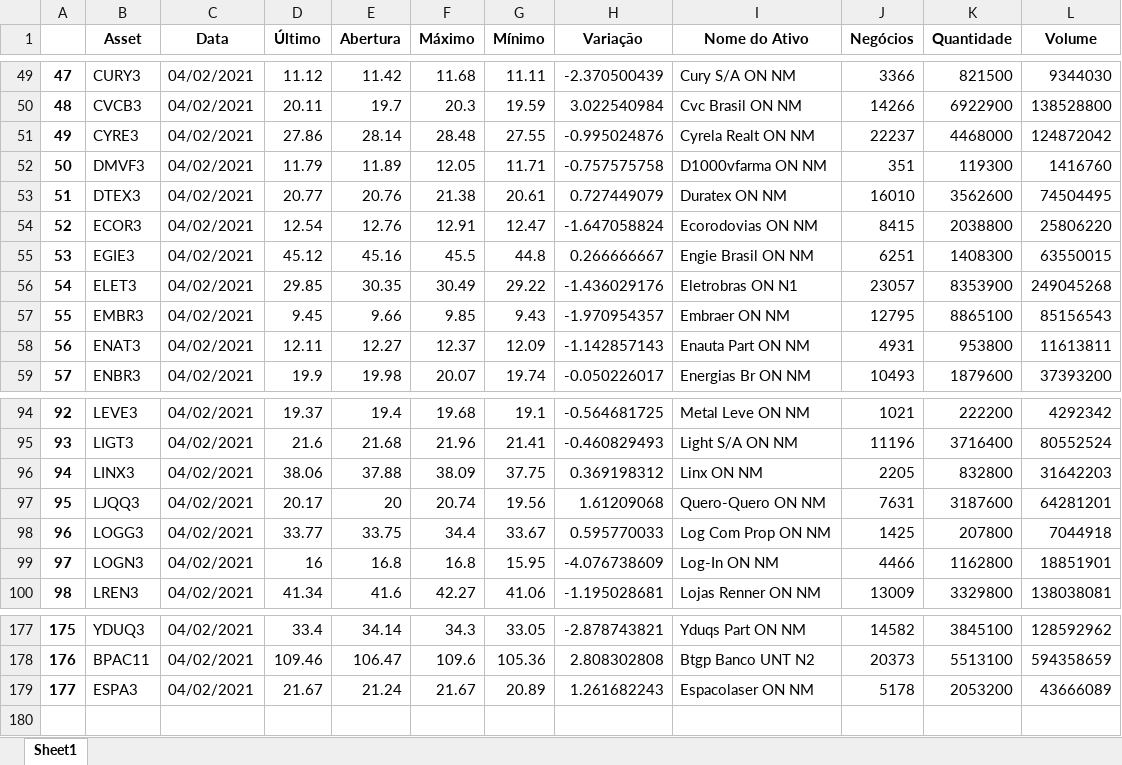
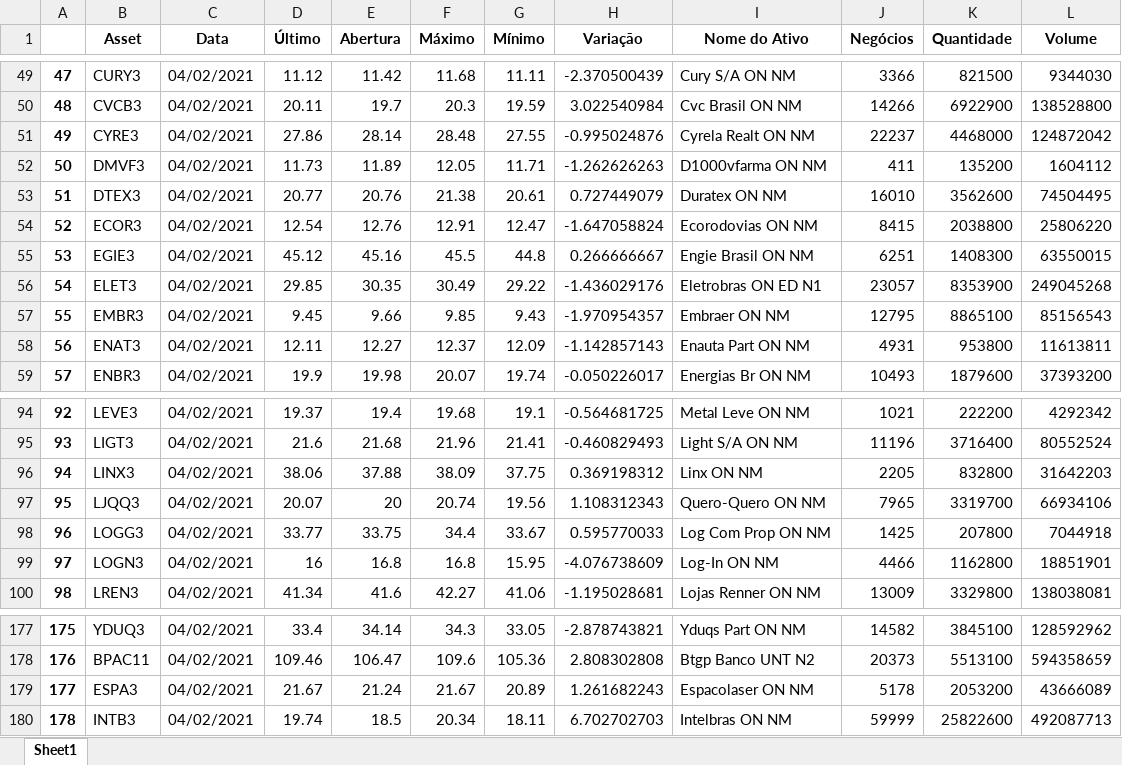
Before and after one commit to momba98/first_st, an Excel workbook: planilhas_diarias/2021-02-04.xlsx, sheet Sheet1, drawn as a sheet; only a part is shown, gaps mark what is left out; values as stored, in another font and other column widths than the file's, no borders; the diff names each change by its address in the sheet, - before the commit and + after, or states it on an @@ line.

```diff
--- a/planilhas_diarias/2021-02-04.xlsx (sheet Sheet1)
+++ b/planilhas_diarias/2021-02-04.xlsx (sheet Sheet1)
-D52 (Último): 11.79
+D52 (Último): 11.73
-H52 (Variação): -0.757575758
+H52 (Variação): -1.262626263
-J52 (Negócios): 351
+J52 (Negócios): 411
-K52 (Quantidade): 119300
+K52 (Quantidade): 135200
-L52 (Volume): 1416760
+L52 (Volume): 1604112
-I56 (Nome do Ativo): Eletrobras ON N1
+I56 (Nome do Ativo): Eletrobras ON ED N1
-D97 (Último): 20.17
+D97 (Último): 20.07
-H97 (Variação): 1.61209068
+H97 (Variação): 1.108312343
-J97 (Negócios): 7631
+J97 (Negócios): 7965
-K97 (Quantidade): 3187600
+K97 (Quantidade): 3319700
-L97 (Volume): 64281201
+L97 (Volume): 66934106
+row 180: 178 | INTB3 | 04/02/2021 | 19.74 | 18.5 | 20.34 | 18.11 | 6.702702703 | Intelbras ON NM | 59999 | 25822600 | 492087713
```
Also changed, not shown: planilhas_diarias/fonte_DDE.xlsx.
